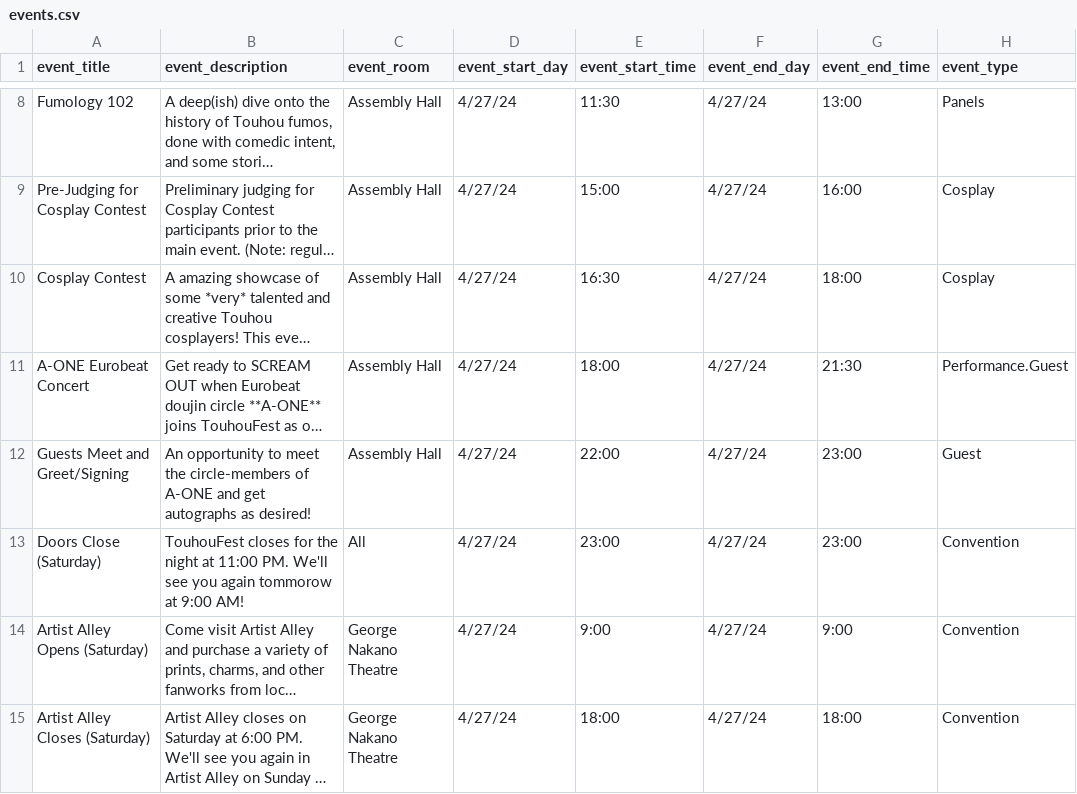
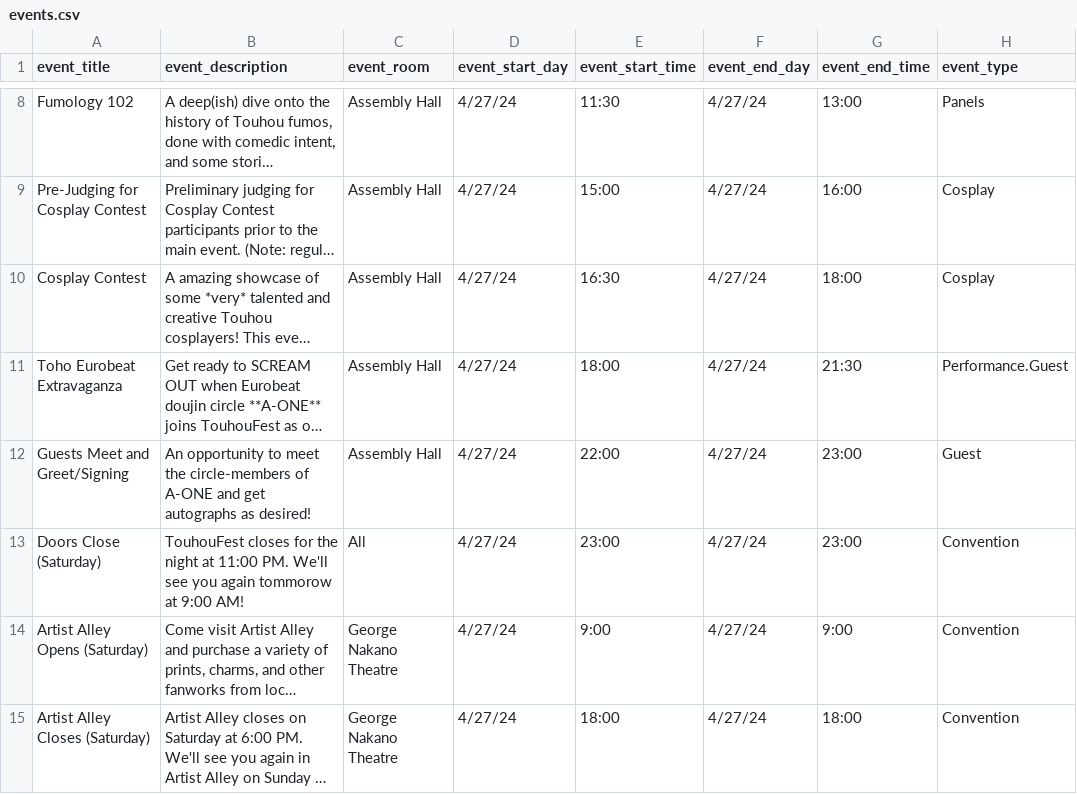
Before and after one commit to TouhouFest/touhoufest-webapp, a CSV file: src/events.csv, drawn as a sheet; only a part is shown, gaps mark what is left out; long unchanged cells end in …; the diff covers the shown part only; the diff names each change by its address in the sheet, - before the commit and + after, or states it on an @@ line.

Commit message:
issue corrections on schedule

```diff
--- a/src/events.csv
+++ b/src/events.csv
-A11 (event_title): A-ONE Eurobeat Concert
+A11 (event_title): Toho Eurobeat Extravaganza
```
Also changed, not shown: 7 edited cells elsewhere in this file.
